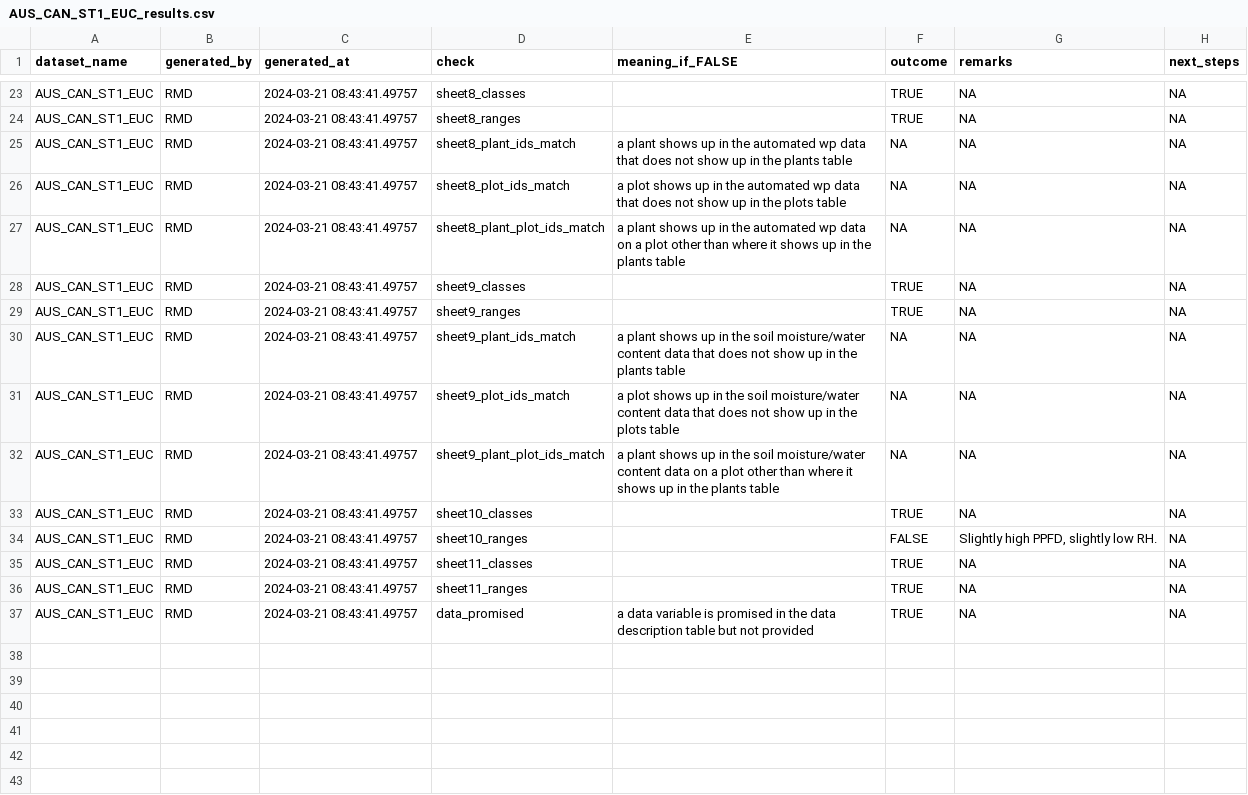
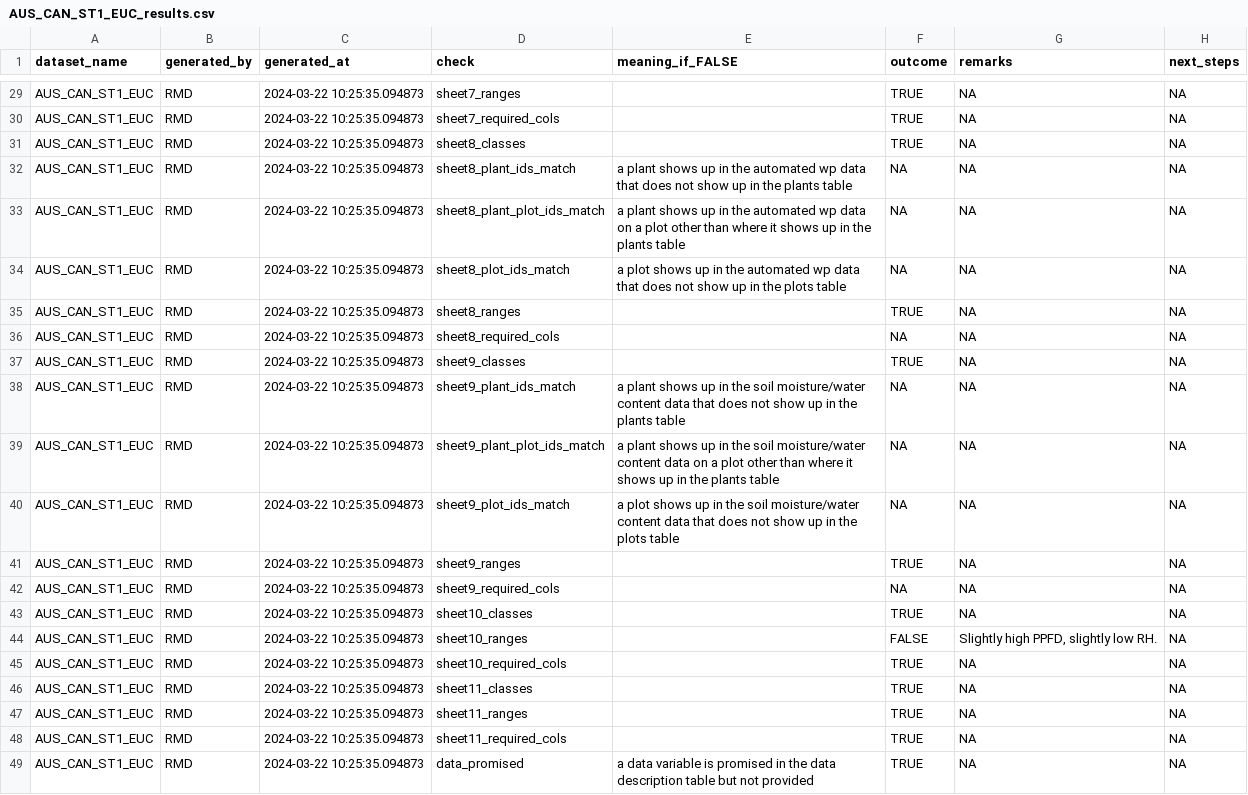
Before and after one commit to PSInetRCN/data-qa, a CSV file: checks/reports/AUS_CAN_ST1_EUC_results.csv, drawn as a sheet; only a part is shown, gaps mark what is left out; the diff covers the shown part only.

```diff
--- a/checks/reports/AUS_CAN_ST1_EUC_results.csv
+++ b/checks/reports/AUS_CAN_ST1_EUC_results.csv
@@ -23,15 +29,21 @@
-"AUS_CAN_ST1_EUC","RMD","2024-03-21 08:43:41.49757","sheet8_classes","",TRUE,NA,NA
-"AUS_CAN_ST1_EUC","RMD","2024-03-21 08:43:41.49757","sheet8_ranges","",TRUE,NA,NA
-"AUS_CAN_ST1_EUC","RMD","2024-03-21 08:43:41.49757","sheet8_plant_ids_match","a plant shows up in the automated wp data that does not show up in the plants table",NA,NA,NA
-"AUS_CAN_ST1_EUC","RMD","2024-03-21 08:43:41.49757","sheet8_plot_ids_match","a plot shows up in the automated wp data that does not show up in the plots table",NA,NA,NA
-"AUS_CAN_ST1_EUC","RMD","2024-03-21 08:43:41.49757","sheet8_plant_plot_ids_match","a plant shows up in the automated wp data on a plot other than where it shows up in the plants table",NA,NA,NA
-"AUS_CAN_ST1_EUC","RMD","2024-03-21 08:43:41.49757","sheet9_classes","",TRUE,NA,NA
-"AUS_CAN_ST1_EUC","RMD","2024-03-21 08:43:41.49757","sheet9_ranges","",TRUE,NA,NA
-"AUS_CAN_ST1_EUC","RMD","2024-03-21 08:43:41.49757","sheet9_plant_ids_match","a plant shows up in the soil moisture/water content data that does not show up in the plants table",NA,NA,NA
-"AUS_CAN_ST1_EUC","RMD","2024-03-21 08:43:41.49757","sheet9_plot_ids_match","a plot shows up in the soil moisture/water content data that does not show up in the plots table",NA,NA,NA
-"AUS_CAN_ST1_EUC","RMD","2024-03-21 08:43:41.49757","sheet9_plant_plot_ids_match","a plant shows up in the soil moisture/water content data on a plot other than where it shows up in the plants table",NA,NA,NA
-"AUS_CAN_ST1_EUC","RMD","2024-03-21 08:43:41.49757","sheet10_classes","",TRUE,NA,NA
-"AUS_CAN_ST1_EUC","RMD","2024-03-21 08:43:41.49757","sheet10_ranges","",FALSE,"Slightly high PPFD, slightly low RH.",NA
-"AUS_CAN_ST1_EUC","RMD","2024-03-21 08:43:41.49757","sheet11_classes","",TRUE,NA,NA
-"AUS_CAN_ST1_EUC","RMD","2024-03-21 08:43:41.49757","sheet11_ranges","",TRUE,NA,NA
-"AUS_CAN_ST1_EUC","RMD","2024-03-21 08:43:41.49757","data_promised","a data variable is promised in the data description table but not provided",TRUE,NA,NA
+"AUS_CAN_ST1_EUC","RMD","2024-03-22 10:25:35.094873","sheet7_ranges","",TRUE,NA,NA
+"AUS_CAN_ST1_EUC","RMD","2024-03-22 10:25:35.094873","sheet7_required_cols","",TRUE,NA,NA
+"AUS_CAN_ST1_EUC","RMD","2024-03-22 10:25:35.094873","sheet8_classes","",TRUE,NA,NA
+"AUS_CAN_ST1_EUC","RMD","2024-03-22 10:25:35.094873","sheet8_plant_ids_match","a plant shows up in the automated wp data that does not show up in the plants table",NA,NA,NA
+"AUS_CAN_ST1_EUC","RMD","2024-03-22 10:25:35.094873","sheet8_plant_plot_ids_match","a plant shows up in the automated wp data on a plot other than where it shows up in the plants table",NA,NA,NA
+"AUS_CAN_ST1_EUC","RMD","2024-03-22 10:25:35.094873","sheet8_plot_ids_match","a plot shows up in the automated wp data that does not show up in the plots table",NA,NA,NA
+"AUS_CAN_ST1_EUC","RMD","2024-03-22 10:25:35.094873","sheet8_ranges","",TRUE,NA,NA
+"AUS_CAN_ST1_EUC","RMD","2024-03-22 10:25:35.094873","sheet8_required_cols","",NA,NA,NA
+"AUS_CAN_ST1_EUC","RMD","2024-03-22 10:25:35.094873","sheet9_classes","",TRUE,NA,NA
+"AUS_CAN_ST1_EUC","RMD","2024-03-22 10:25:35.094873","sheet9_plant_ids_match","a plant shows up in the soil moisture/water content data that does not show up in the plants table",NA,NA,NA
+"AUS_CAN_ST1_EUC","RMD","2024-03-22 10:25:35.094873","sheet9_plant_plot_ids_match","a plant shows up in the soil moisture/water content data on a plot other than where it shows up in the plants table",NA,NA,NA
+"AUS_CAN_ST1_EUC","RMD","2024-03-22 10:25:35.094873","sheet9_plot_ids_match","a plot shows up in the soil moisture/water content data that does not show up in the plots table",NA,NA,NA
+"AUS_CAN_ST1_EUC","RMD","2024-03-22 10:25:35.094873","sheet9_ranges","",TRUE,NA,NA
+"AUS_CAN_ST1_EUC","RMD","2024-03-22 10:25:35.094873","sheet9_required_cols","",NA,NA,NA
+"AUS_CAN_ST1_EUC","RMD","2024-03-22 10:25:35.094873","sheet10_classes","",TRUE,NA,NA
+"AUS_CAN_ST1_EUC","RMD","2024-03-22 10:25:35.094873","sheet10_ranges","",FALSE,"Slightly high PPFD, slightly low RH.",NA
+"AUS_CAN_ST1_EUC","RMD","2024-03-22 10:25:35.094873","sheet10_required_cols","",TRUE,NA,NA
+"AUS_CAN_ST1_EUC","RMD","2024-03-22 10:25:35.094873","sheet11_classes","",TRUE,NA,NA
+"AUS_CAN_ST1_EUC","RMD","2024-03-22 10:25:35.094873","sheet11_ranges","",TRUE,NA,NA
+"AUS_CAN_ST1_EUC","RMD","2024-03-22 10:25:35.094873","sheet11_required_cols","",TRUE,NA,NA
+"AUS_CAN_ST1_EUC","RMD","2024-03-22 10:25:35.094873","data_promised","a data variable is promised in the data description table but not provided",TRUE,NA,NA
```
Also changed, not shown: 6 added rows and 33 edited cells elsewhere in this file, checks/reports/ARG_TRE_results.csv, checks/reports/AUS_CAN_ST2_MIX_results.csv, 15 other files.
